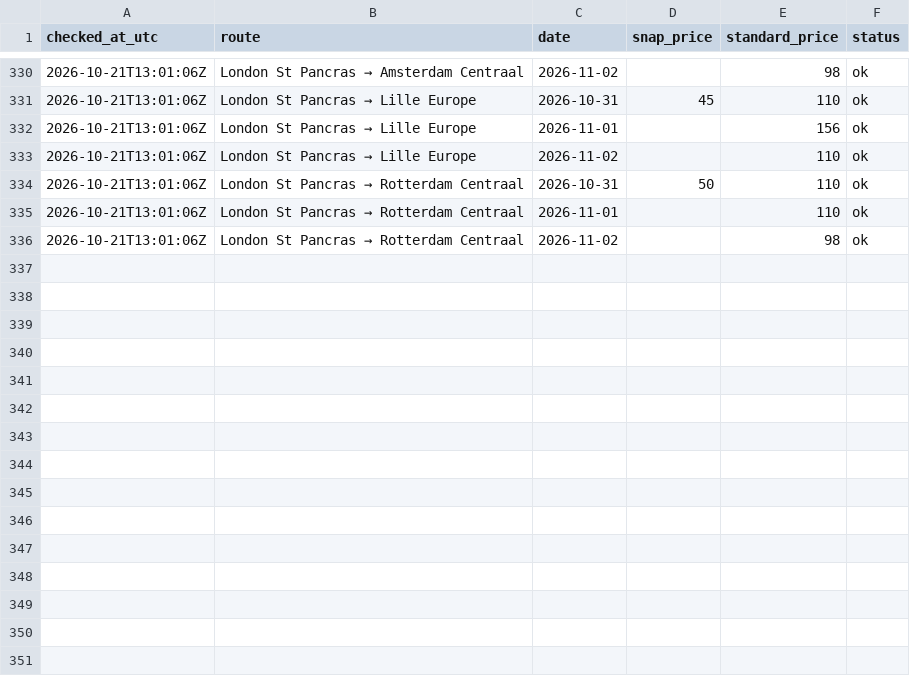
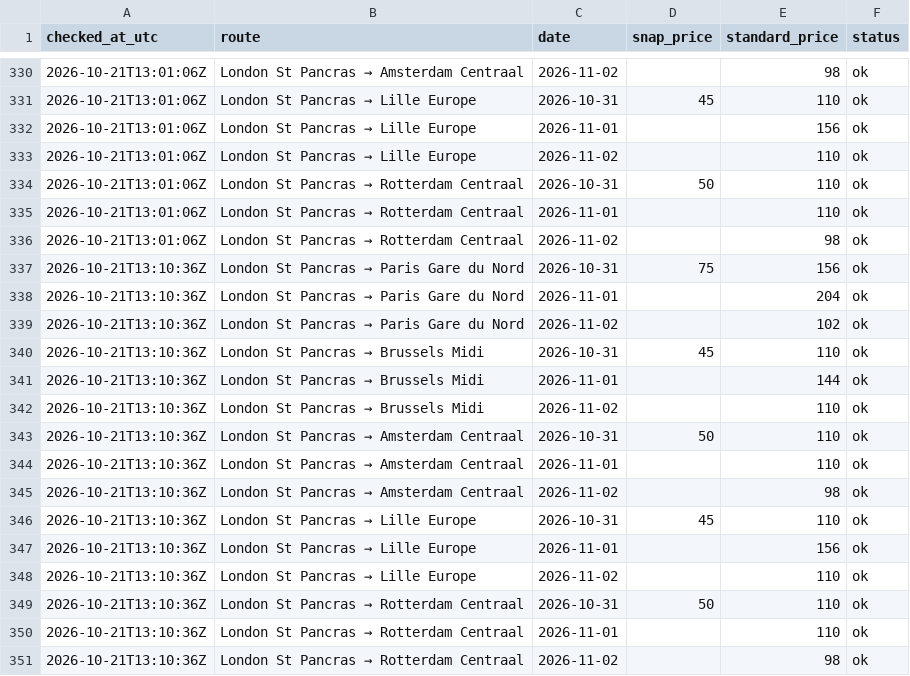
Before and after one commit to Caapi/snap-watcher, a CSV file: data/prices.csv, drawn as a sheet; only a part is shown, gaps mark what is left out; the diff names each change by its address in the sheet, - before the commit and + after, or states it on an @@ line.

Commit message:
Snap check 2026-10-21T13:10Z

```diff
--- a/data/prices.csv
+++ b/data/prices.csv
+row 337: 2026-10-21T13:10:36Z | London St Pancras → Paris Gare du Nord | 2026-10-31 | 75 | 156 | ok
+row 338: 2026-10-21T13:10:36Z | London St Pancras → Paris Gare du Nord | 2026-11-01 |  | 204 | ok
+row 339: 2026-10-21T13:10:36Z | London St Pancras → Paris Gare du Nord | 2026-11-02 |  | 102 | ok
+row 340: 2026-10-21T13:10:36Z | London St Pancras → Brussels Midi | 2026-10-31 | 45 | 110 | ok
+row 341: 2026-10-21T13:10:36Z | London St Pancras → Brussels Midi | 2026-11-01 |  | 144 | ok
+row 342: 2026-10-21T13:10:36Z | London St Pancras → Brussels Midi | 2026-11-02 |  | 110 | ok
+row 343: 2026-10-21T13:10:36Z | London St Pancras → Amsterdam Centraal | 2026-10-31 | 50 | 110 | ok
+row 344: 2026-10-21T13:10:36Z | London St Pancras → Amsterdam Centraal | 2026-11-01 |  | 110 | ok
+row 345: 2026-10-21T13:10:36Z | London St Pancras → Amsterdam Centraal | 2026-11-02 |  | 98 | ok
+row 346: 2026-10-21T13:10:36Z | London St Pancras → Lille Europe | 2026-10-31 | 45 | 110 | ok
+row 347: 2026-10-21T13:10:36Z | London St Pancras → Lille Europe | 2026-11-01 |  | 156 | ok
+row 348: 2026-10-21T13:10:36Z | London St Pancras → Lille Europe | 2026-11-02 |  | 110 | ok
+row 349: 2026-10-21T13:10:36Z | London St Pancras → Rotterdam Centraal | 2026-10-31 | 50 | 110 | ok
+row 350: 2026-10-21T13:10:36Z | London St Pancras → Rotterdam Centraal | 2026-11-01 |  | 110 | ok
+row 351: 2026-10-21T13:10:36Z | London St Pancras → Rotterdam Centraal | 2026-11-02 |  | 98 | ok
```
Also changed, not shown: 1 other file.
